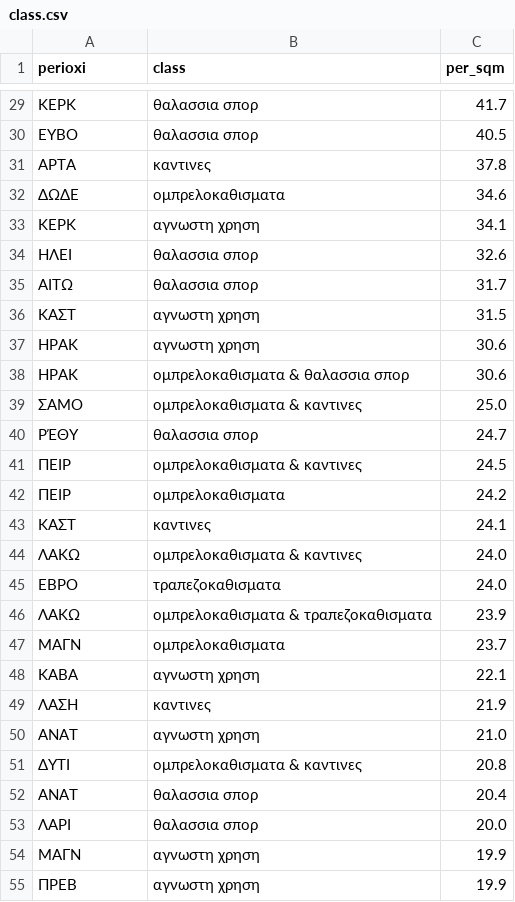
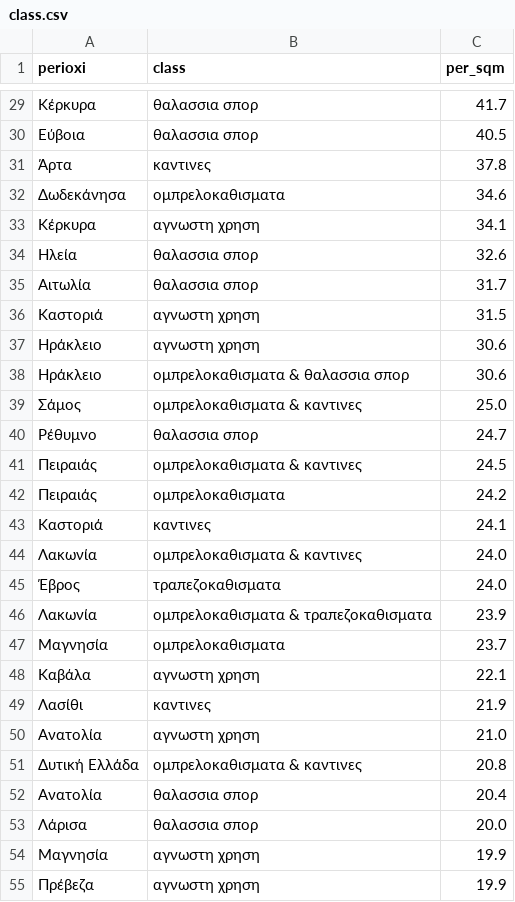
Before and after one commit to iMEdD-Lab/my-coast, a CSV file: class.csv, drawn as a sheet; only a part is shown, gaps mark what is left out; the diff covers the shown part only.

```diff
--- a/class.csv
+++ b/class.csv
@@ -29,27 +29,27 @@ perioxi,class,per_sqm
-ΚΕΡΚ,θαλασσια σπορ,41.7
-ΕΥΒΟ,θαλασσια σπορ,40.5
-ΑΡΤΑ,καντινες,37.8
-ΔΩΔΕ,оμπρελοκαθισματα,34.6
-ΚΕΡΚ,αγνωστη χρηση,34.1
-ΗΛΕΙ,θαλασσια σπορ,32.6
-ΑΙΤΩ,θαλασσια σπορ,31.7
-ΚΑΣΤ,αγνωστη χρηση,31.5
-ΗΡΑΚ,αγνωστη χρηση,30.6
-ΗΡΑΚ,оμπρελοκαθισματα & θαλασσια σπορ,30.6
-ΣΑΜΟ,оμπρελοκαθισματα & καντινες,25.0
-ΡΈΘΥ,θαλασσια σπορ,24.7
-ΠΕΙΡ,оμπρελοκαθισματα & καντινες,24.5
-ΠΕΙΡ,оμπρελοκαθισματα,24.2
-ΚΑΣΤ,καντινες,24.1
-ΛΑΚΩ,оμπρελοκαθισματα & καντινες,24.0
-ΕΒΡΟ,τραπεζοκαθισματα,24.0
-ΛΑΚΩ,оμπρελοκαθισματα & τραπεζοκαθισματα,23.9
-ΜΑΓΝ,оμπρελοκαθισματα,23.7
-ΚΑΒΑ,αγνωστη χρηση,22.1
-ΛΑΣΗ,καντινες,21.9
-ΑΝΑΤ,αγνωστη χρηση,21.0
-ΔΥΤΙ,оμπρελοκαθισματα & καντινες,20.8
-ΑΝΑΤ,θαλασσια σπορ,20.4
-ΛΑΡΙ,θαλασσια σπορ,20.0
-ΜΑΓΝ,αγνωστη χρηση,19.9
-ΠΡΕΒ,αγνωστη χρηση,19.9
+Κέρκυρα,θαλασσια σπορ,41.7
+Εύβοια,θαλασσια σπορ,40.5
+Άρτα,καντινες,37.8
+Δωδεκάνησα,оμπρελοκαθισματα,34.6
+Κέρκυρα,αγνωστη χρηση,34.1
+Ηλεία,θαλασσια σπορ,32.6
+Αιτωλία,θαλασσια σπορ,31.7
+Καστοριά,αγνωστη χρηση,31.5
+Ηράκλειο,αγνωστη χρηση,30.6
+Ηράκλειο,оμπρελοκαθισματα & θαλασσια σπορ,30.6
+Σάμος,оμπρελοκαθισματα & καντινες,25.0
+Ρέθυμνο,θαλασσια σπορ,24.7
+Πειραιάς,оμπρελοκαθισματα & καντινες,24.5
+Πειραιάς,оμπρελοκαθισματα,24.2
+Καστοριά,καντινες,24.1
+Λακωνία,оμπρελοκαθισματα & καντινες,24.0
+Έβρος,τραπεζοκαθισματα,24.0
+Λακωνία,оμπρελοκαθισματα & τραπεζοκαθισματα,23.9
+Μαγνησία,оμπρελοκαθισματα,23.7
+Καβάλα,αγνωστη χρηση,22.1
+Λασίθι,καντινες,21.9
+Ανατολία,αγνωστη χρηση,21.0
+Δυτική Ελλάδα,оμπρελοκαθισματα & καντινες,20.8
+Ανατολία,θαλασσια σπορ,20.4
+Λάρισα,θαλασσια σπορ,20.0
+Μαγνησία,αγνωστη χρηση,19.9
+Πρέβεζα,αγνωστη χρηση,19.9
```
Also changed, not shown: 102 edited cells elsewhere in this file, 1 other file.
